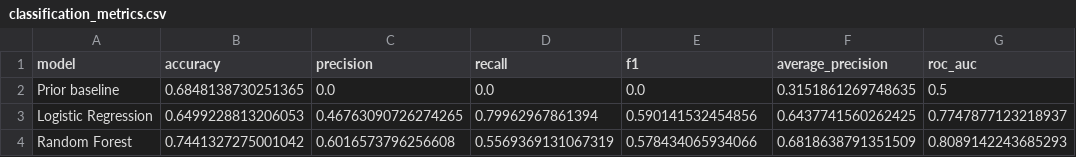
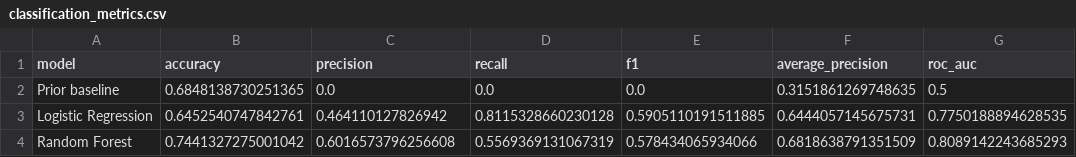
Before and after one commit to dbechrakis/hotel-booking-cancellation-ml, a CSV file: outputs/classification_metrics.csv, drawn as a sheet.

```diff
--- a/outputs/classification_metrics.csv
+++ b/outputs/classification_metrics.csv
@@ -2,3 +2,3 @@ model,accuracy,precision,recall,f1,average_precision,roc_auc
 Prior baseline,0.6848138730251365,0.0,0.0,0.0,0.3151861269748635,0.5
-Logistic Regression,0.6499228813206053,0.46763090726274265,0.79962967861394,0.590141532454856,0.6437741560262425,0.7747877123218937
+Logistic Regression,0.6452540747842761,0.464110127826942,0.8115328660230128,0.5905110191511885,0.6444057145675731,0.7750188894628535
 Random Forest,0.7441327275001042,0.6016573796256608,0.5569369131067319,0.578434065934066,0.6818638791351509,0.8089142243685293
```
Also changed, not shown: outputs/experiments/model_comparison.csv, 27 other files.
